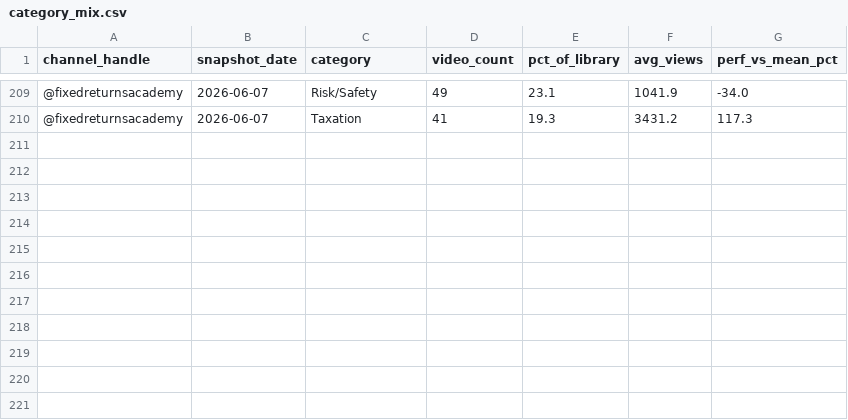
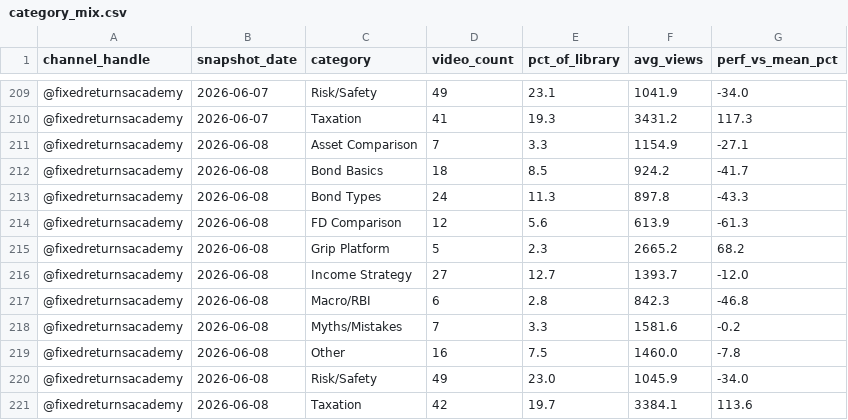
Before and after one commit to gripinvest/gi-analytics, a CSV file: backend/data/fra_youtube/category_mix.csv, drawn as a sheet; only a part is shown, gaps mark what is left out; the diff names each change by its address in the sheet, - before the commit and + after, or states it on an @@ line.

```diff
--- a/backend/data/fra_youtube/category_mix.csv
+++ b/backend/data/fra_youtube/category_mix.csv
+row 211: @fixedreturnsacademy | 2026-06-08 | Asset Comparison | 7 | 3.3 | 1154.9 | -27.1
+row 212: @fixedreturnsacademy | 2026-06-08 | Bond Basics | 18 | 8.5 | 924.2 | -41.7
+row 213: @fixedreturnsacademy | 2026-06-08 | Bond Types | 24 | 11.3 | 897.8 | -43.3
+row 214: @fixedreturnsacademy | 2026-06-08 | FD Comparison | 12 | 5.6 | 613.9 | -61.3
+row 215: @fixedreturnsacademy | 2026-06-08 | Grip Platform | 5 | 2.3 | 2665.2 | 68.2
+row 216: @fixedreturnsacademy | 2026-06-08 | Income Strategy | 27 | 12.7 | 1393.7 | -12.0
+row 217: @fixedreturnsacademy | 2026-06-08 | Macro/RBI | 6 | 2.8 | 842.3 | -46.8
+row 218: @fixedreturnsacademy | 2026-06-08 | Myths/Mistakes | 7 | 3.3 | 1581.6 | -0.2
+row 219: @fixedreturnsacademy | 2026-06-08 | Other | 16 | 7.5 | 1460.0 | -7.8
+row 220: @fixedreturnsacademy | 2026-06-08 | Risk/Safety | 49 | 23.0 | 1045.9 | -34.0
+row 221: @fixedreturnsacademy | 2026-06-08 | Taxation | 42 | 19.7 | 3384.1 | 113.6
```
Also changed, not shown: backend/data/fra_youtube/duration_buckets.csv, backend/data/fra_youtube/engagement_breakdown.csv, 11 other files.
